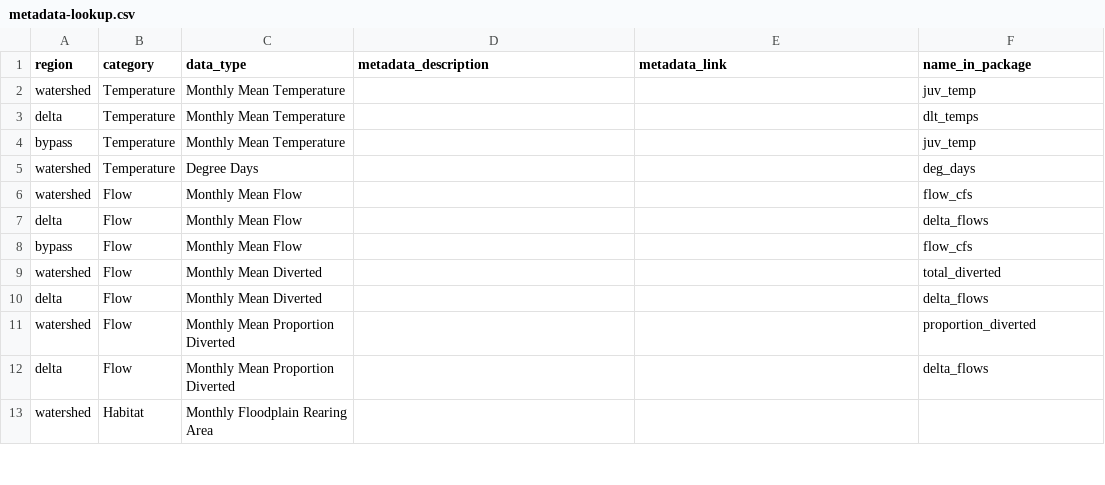
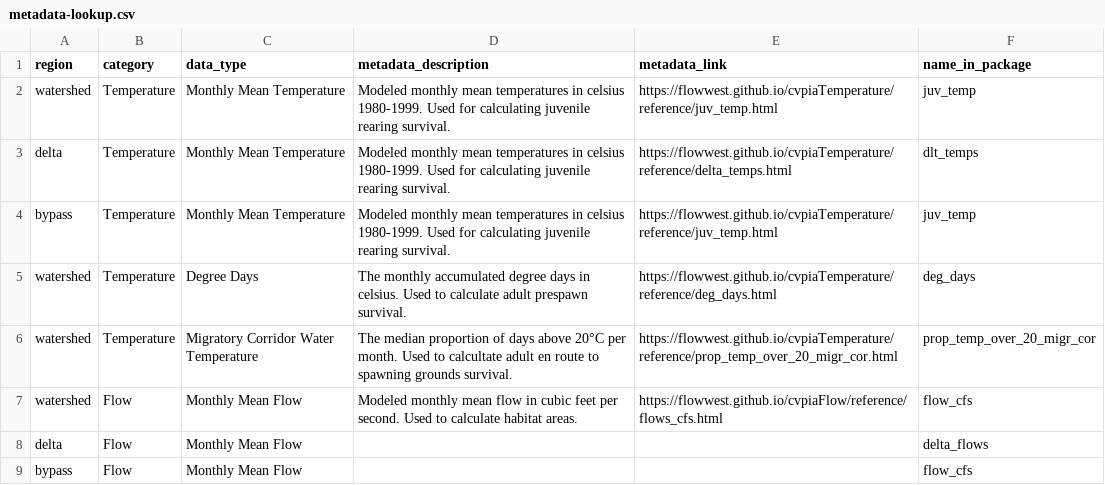
Before and after one commit to FlowWest/cvpia-model-inputs, a CSV file: data/metadata-lookup.csv, drawn as a sheet; only a part is shown; the shorter side is filled out with more unchanged rows.

Commit message:
add temperature metadata descriptions

```diff
--- a/data/metadata-lookup.csv
+++ b/data/metadata-lookup.csv
@@ -1,7 +1,8 @@
 region,category,data_type,metadata_description,metadata_link,name_in_package
-watershed,Temperature,Monthly Mean Temperature,,,juv_temp
-delta,Temperature,Monthly Mean Temperature,,,dlt_temps
-bypass,Temperature,Monthly Mean Temperature,,,juv_temp
-watershed,Temperature,Degree Days,,,deg_days
-watershed,Flow,Monthly Mean Flow,,,flow_cfs
+watershed,Temperature,Monthly Mean Temperature,Modeled monthly mean temperatures in celsius 1980-1999. Used for calculating juvenile rearing survival.,https://flowwest.github.io/cvpiaTemperature/reference/juv_temp.html,juv_temp
+delta,Temperature,Monthly Mean Temperature,Modeled monthly mean temperatures in celsius 1980-1999. Used for calculating juvenile rearing survival.,https://flowwest.github.io/cvpiaTemperature/reference/delta_temps.html,dlt_temps
+bypass,Temperature,Monthly Mean Temperature,Modeled monthly mean temperatures in celsius 1980-1999. Used for calculating juvenile rearing survival.,https://flowwest.github.io/cvpiaTemperature/reference/juv_temp.html,juv_temp
+watershed,Temperature,Degree Days,The monthly accumulated degree days in celsius. Used to calculate adult prespawn survival.,https://flowwest.github.io/cvpiaTemperature/reference/deg_days.html,deg_days
+watershed,Temperature,Migratory Corridor Water Temperature,The median proportion of days above 20°C per month. Used to calcultate adult en route to spawning grounds survival.,https://flowwest.github.io/cvpiaTemperature/reference/prop_temp_over_20_migr_cor.html,prop_temp_over_20_migr_cor
+watershed,Flow,Monthly Mean Flow,Modeled monthly mean flow in cubic feet per second. Used to calculate habitat areas.,https://flowwest.github.io/cvpiaFlow/reference/flows_cfs.html,flow_cfs
 delta,Flow,Monthly Mean Flow,,,delta_flows
```
